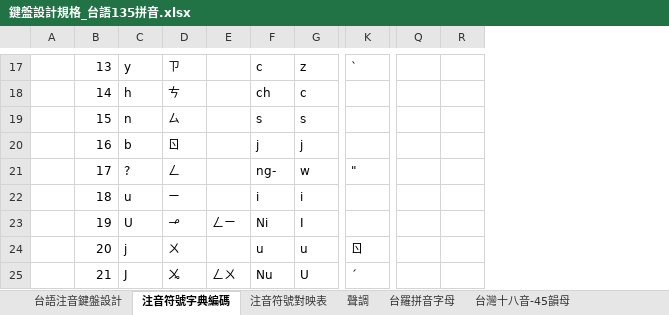
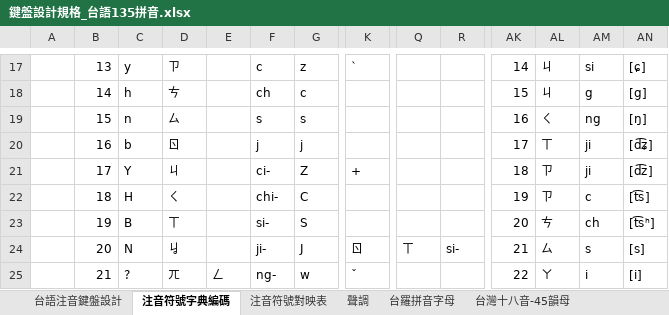
Before and after one commit to AlanJui/rime-tlpa, an Excel workbook: docs/鍵盤設計規格_台語135拼音.xlsx, sheet 注音符號字典編碼, drawn as a sheet; only a part is shown, gaps mark what is left out; values as stored, in another font and other column widths than the file's, no cell formats; charts and pictures not drawn; the diff covers the shown part only; the diff names each change by its address in the sheet, - before the commit and + after, or states it on an @@ line.

```diff
--- a/docs/鍵盤設計規格_台語135拼音.xlsx (sheet 注音符號字典編碼)
+++ b/docs/鍵盤設計規格_台語135拼音.xlsx (sheet 注音符號字典編碼)
+column AK, rows 17-25: 14 | 15 | 16 | 17 | 18 | 19 | 20 | 21 | 22
+column AL, rows 17-25: ㄐ | ㄐ | ㄑ | ㄒ | ㄗ | ㄗ | ㄘ | ㄙ | ㄚ
+column AM, rows 17-25: si | g | ng | ji | ji | c | ch | s | i
+column AN, rows 17-25: [ɕ] | [g] | [ŋ] | [d͡ʑ] | [d͡z] | [t͡s] | [t͡sʰ] | [s] | [i]
-C21: ?
+C21: Y
-D21: ㄥ
+D21: ㄐ
-F21: ng-
+F21: ci-
-G21: w
+G21: Z
-K21: "
+K21: +
-C22: u
+C22: H
-D22: ㄧ
+D22: ㄑ
-F22: i
+F22: chi-
-G22: i
+G22: C
-C23: U
+C23: B
-D23: ㆪ
+D23: ㄒ
-E23: ㄥㄧ
+E23: (empty)
-F23: Ni
+F23: si-
-G23: I
+G23: S
-C24: j
+C24: N
-D24: ㄨ
+D24: ㆢ
-F24: u
+F24: ji-
-G24: u
+G24: J
-Q24: (empty)
+Q24: ㄒ
-R24: (empty)
+R24: si-
-C25: J
+C25: ?
-D25: ㆫ
+D25: ㄫ
-E25: ㄥㄨ
+E25: ㄥ
-F25: Nu
+F25: ng-
-G25: U
+G25: w
-K25: ˊ
+K25: ˇ
```
Also changed, not shown: 5 added rows, 3 removed rows, 2 added columns and 145 edited cells elsewhere in this sheet, sheet 台語注音鍵盤設計, cell formats, formulas that keep their value, hidden cells, docs/鍵盤設計規格_台語注音符號.xlsx, 6 other files.
